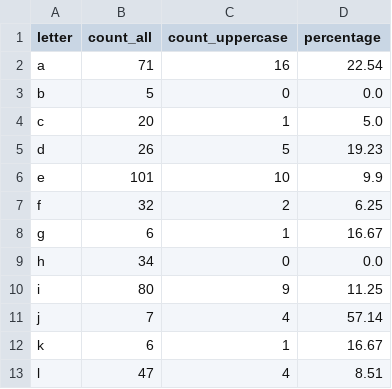
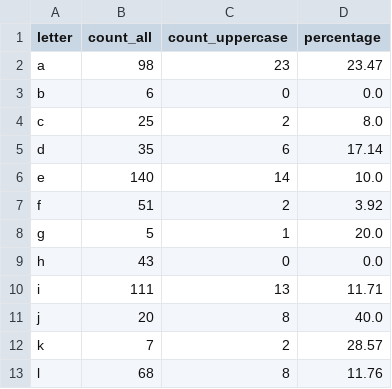
Before and after one commit to zuza-zaremska-epm/python_for_dqe_2024_Q3, a CSV file: 08_JSON Module/output/letter_count.csv, drawn as a sheet; only a part is shown; the diff covers the shown part only.

Commit message:
Generated new output files.

```diff
--- a/08_JSON Module/output/letter_count.csv
+++ b/08_JSON Module/output/letter_count.csv
@@ -1,13 +1,13 @@
 letter,count_all,count_uppercase,percentage
-a,71,16,22.54
-b,5,0,0.0
-c,20,1,5.0
-d,26,5,19.23
-e,101,10,9.9
-f,32,2,6.25
-g,6,1,16.67
-h,34,0,0.0
-i,80,9,11.25
-j,7,4,57.14
-k,6,1,16.67
-l,47,4,8.51
+a,98,23,23.47
+b,6,0,0.0
+c,25,2,8.0
+d,35,6,17.14
+e,140,14,10.0
+f,51,2,3.92
+g,5,1,20.0
+h,43,0,0.0
+i,111,13,11.71
+j,20,8,40.0
+k,7,2,28.57
+l,68,8,11.76
```
Also changed, not shown: 35 edited cells elsewhere in this file, 1 other file.
